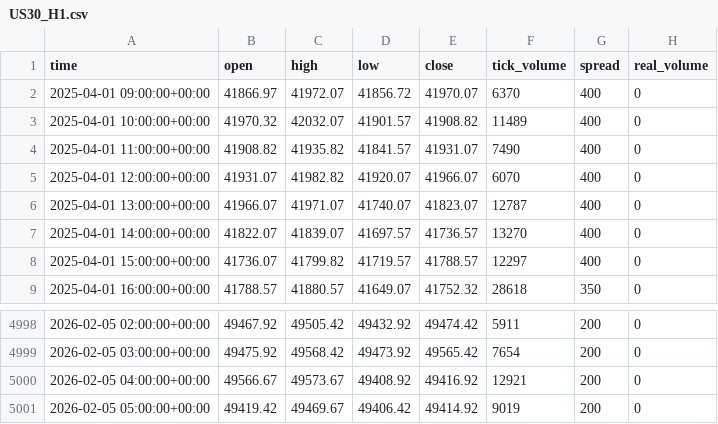
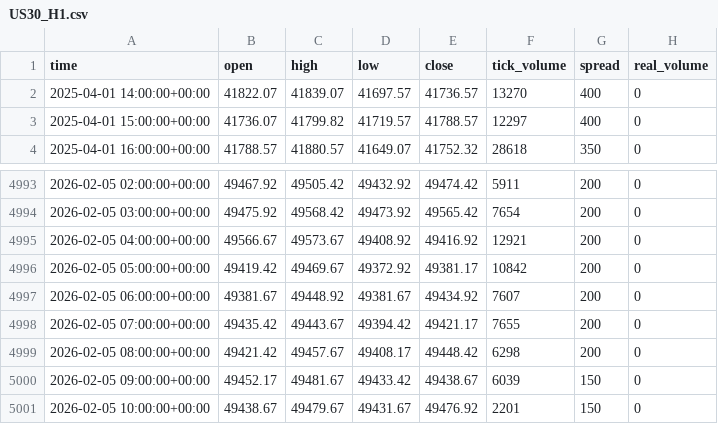
Before and after one commit to simom1/silver_analysis_system, a CSV file: market_data/raw_data/US30_H1.csv, drawn as a sheet; only a part is shown, gaps mark what is left out.

```diff
--- a/market_data/raw_data/US30_H1.csv
+++ b/market_data/raw_data/US30_H1.csv
@@ -1,7 +1,2 @@
 time,open,high,low,close,tick_volume,spread,real_volume
-2025-04-01 09:00:00+00:00,41866.97,41972.07,41856.72,41970.07,6370,400,0
-2025-04-01 10:00:00+00:00,41970.32,42032.07,41901.57,41908.82,11489,400,0
-2025-04-01 11:00:00+00:00,41908.82,41935.82,41841.57,41931.07,7490,400,0
-2025-04-01 12:00:00+00:00,41931.07,41982.82,41920.07,41966.07,6070,400,0
-2025-04-01 13:00:00+00:00,41966.07,41971.07,41740.07,41823.07,12787,400,0
 2025-04-01 14:00:00+00:00,41822.07,41839.07,41697.57,41736.57,13270,400,0
@@ -5000,2 +4995,7 @@ time,open,high,low,close,tick_volume,spread,real_volume
 2026-02-05 04:00:00+00:00,49566.67,49573.67,49408.92,49416.92,12921,200,0
-2026-02-05 05:00:00+00:00,49419.42,49469.67,49406.42,49414.92,9019,200,0
+2026-02-05 05:00:00+00:00,49419.42,49469.67,49372.92,49381.17,10842,200,0
+2026-02-05 06:00:00+00:00,49381.67,49448.92,49381.67,49434.92,7607,200,0
+2026-02-05 07:00:00+00:00,49435.42,49443.67,49394.42,49421.17,7655,200,0
+2026-02-05 08:00:00+00:00,49421.42,49457.67,49408.17,49448.42,6298,200,0
+2026-02-05 09:00:00+00:00,49452.17,49481.67,49433.42,49438.67,6039,150,0
+2026-02-05 10:00:00+00:00,49438.67,49479.67,49431.67,49476.92,2201,150,0
```
Also changed, not shown: market_data/raw_data/NAS100_H1.csv, market_data/raw_data/NAS100_H4.csv, 14 other files.
